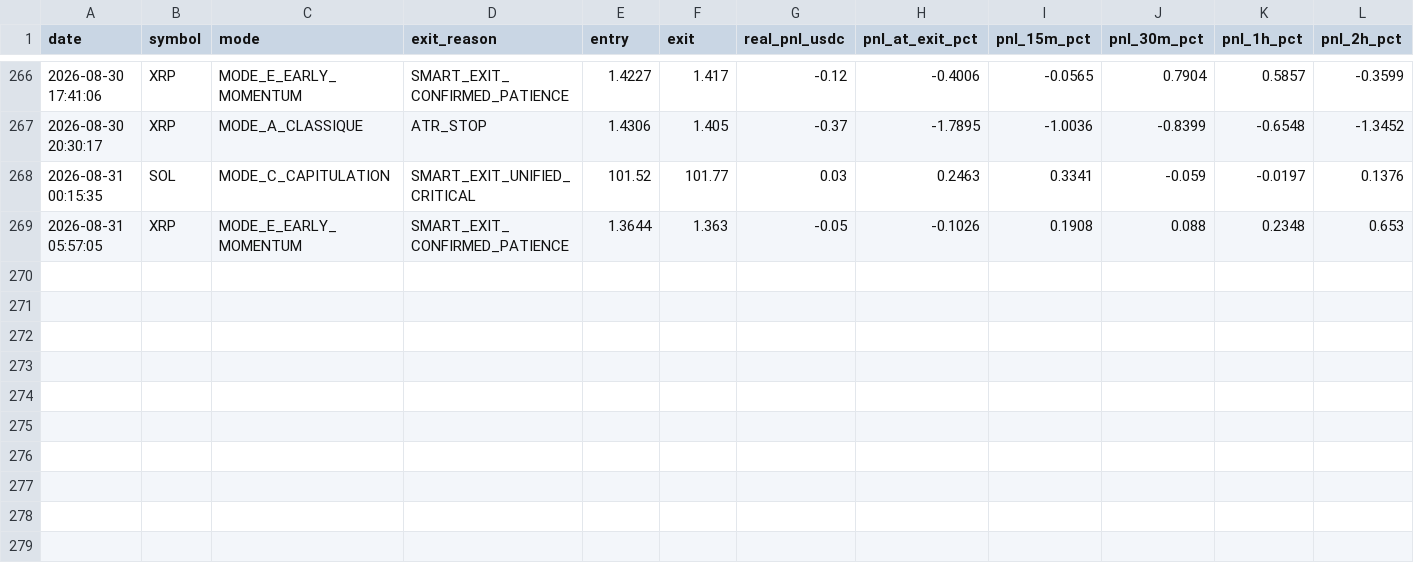
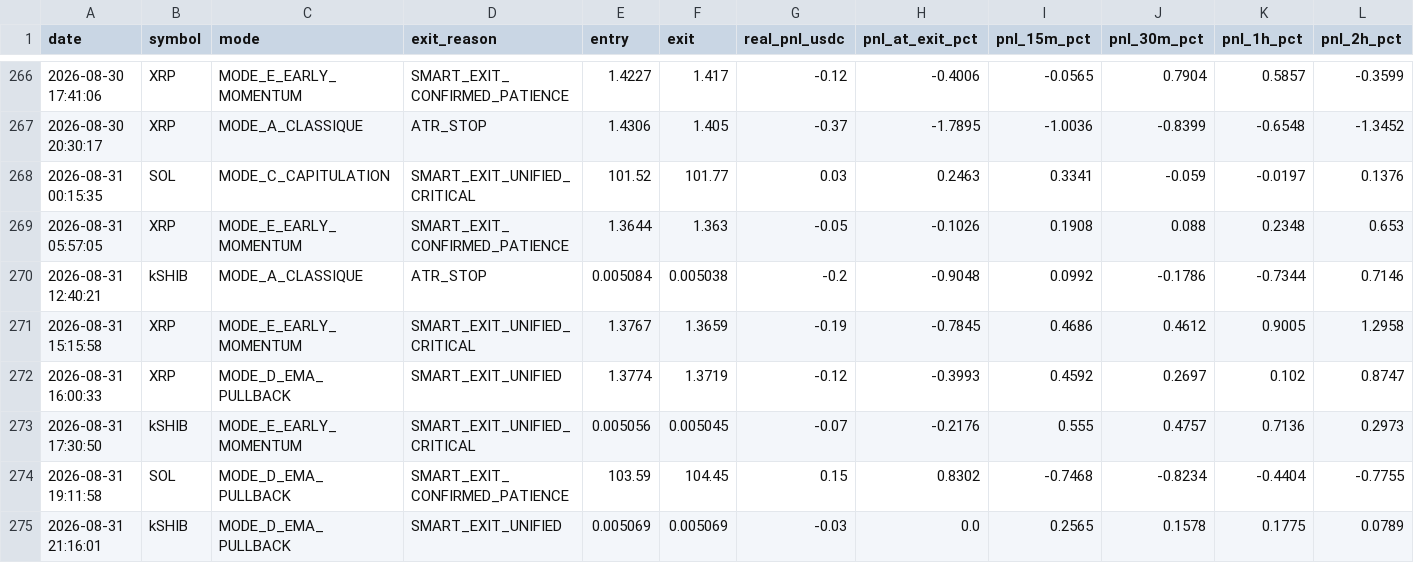
Before and after one commit to frisoo70-ux/trading-bot-data, a CSV file: bot-data/post_trade_analysis.csv, drawn as a sheet; only a part is shown, gaps mark what is left out; rows hold the shown columns only; the diff names each change by its address in the sheet, - before the commit and + after, or states it on an @@ line.

Commit message:
Bot data backup: post_trade_analysis.csv

```diff
--- a/bot-data/post_trade_analysis.csv
+++ b/bot-data/post_trade_analysis.csv
+row 270: 2026-08-31 12:40:21 | kSHIB | MODE_A_CLASSIQUE | ATR_STOP | 0.005084 | 0.005038 | -0.2 | -0.9048 | 0.0992 | -0.1786 | -0.7344 | 0.7146
+row 271: 2026-08-31 15:15:58 | XRP | MODE_E_EARLY_MOMENTUM | SMART_EXIT_UNIFIED_CRITICAL | 1.3767 | 1.3659 | -0.19 | -0.7845 | 0.4686 | 0.4612 | 0.9005 | 1.2958
+row 272: 2026-08-31 16:00:33 | XRP | MODE_D_EMA_PULLBACK | SMART_EXIT_UNIFIED | 1.3774 | 1.3719 | -0.12 | -0.3993 | 0.4592 | 0.2697 | 0.102 | 0.8747
+row 273: 2026-08-31 17:30:50 | kSHIB | MODE_E_EARLY_MOMENTUM | SMART_EXIT_UNIFIED_CRITICAL | 0.005056 | 0.005045 | -0.07 | -0.2176 | 0.555 | 0.4757 | 0.7136 | 0.2973
+row 274: 2026-08-31 19:11:58 | SOL | MODE_D_EMA_PULLBACK | SMART_EXIT_CONFIRMED_PATIENCE | 103.59 | 104.45 | 0.15 | 0.8302 | -0.7468 | -0.8234 | -0.4404 | -0.7755
+row 275: 2026-08-31 21:16:01 | kSHIB | MODE_D_EMA_PULLBACK | SMART_EXIT_UNIFIED | 0.005069 | 0.005069 | -0.03 | 0.0 | 0.2565 | 0.1578 | 0.1775 | 0.0789
```
